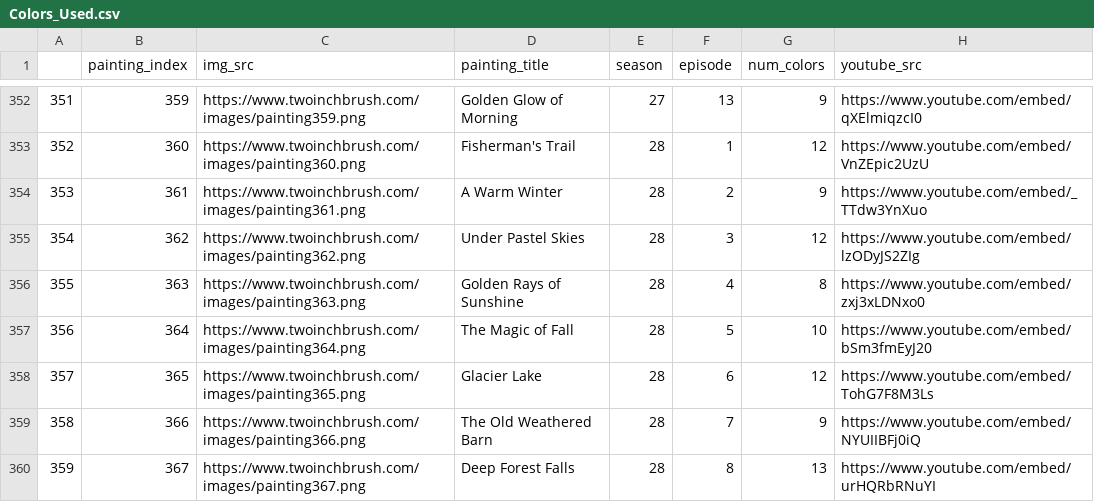
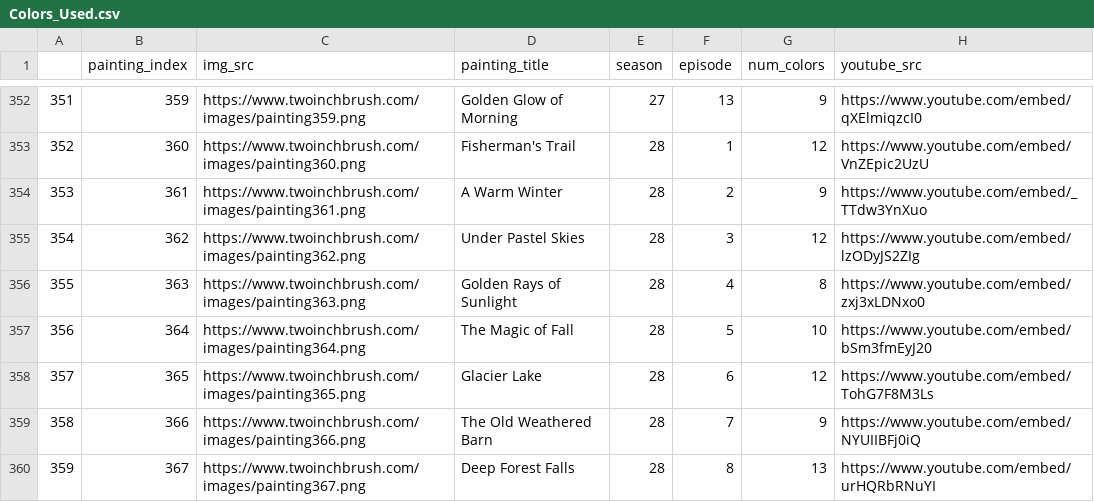
Before and after one commit to Zytronium/atlas-the-joy-of-painting-api, a CSV file: Colors_Used.csv, drawn as a sheet; only a part is shown, gaps mark what is left out; the diff covers the shown part only; the diff names each change by its address in the sheet, - before the commit and + after, or states it on an @@ line.

```diff
--- a/Colors_Used.csv
+++ b/Colors_Used.csv
-D356 (painting_title): Golden Rays of Sunshine
+D356 (painting_title): Golden Rays of Sunlight
```
Also changed, not shown: 7 edited cells elsewhere in this file, Episode_Dates.csv, 1 other file.
